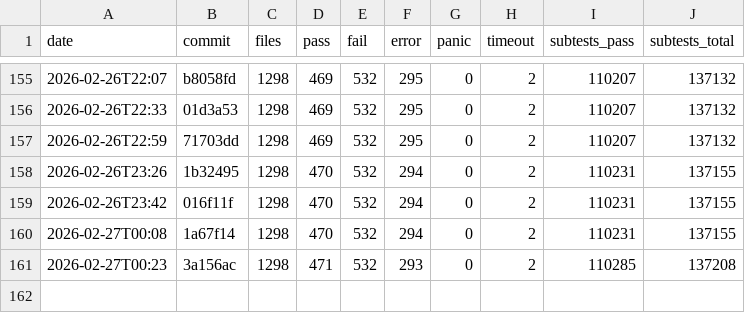
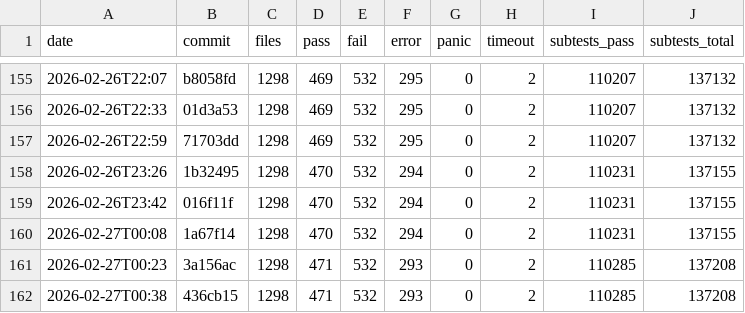
Before and after one commit to tokuhirom/mutsu, a TSV file: HISTORY.tsv, drawn as a sheet; only a part is shown, gaps mark what is left out; the diff names each change by its address in the sheet, - before the commit and + after, or states it on an @@ line.

Commit message:
Update roast history (2026-02-27T00:38)

```diff
--- a/HISTORY.tsv
+++ b/HISTORY.tsv
+row 162: 2026-02-27T00:38 | 436cb15 | 1298 | 471 | 532 | 293 | 0 | 2 | 110285 | 137208
```
Also changed, not shown: 1 other file.
